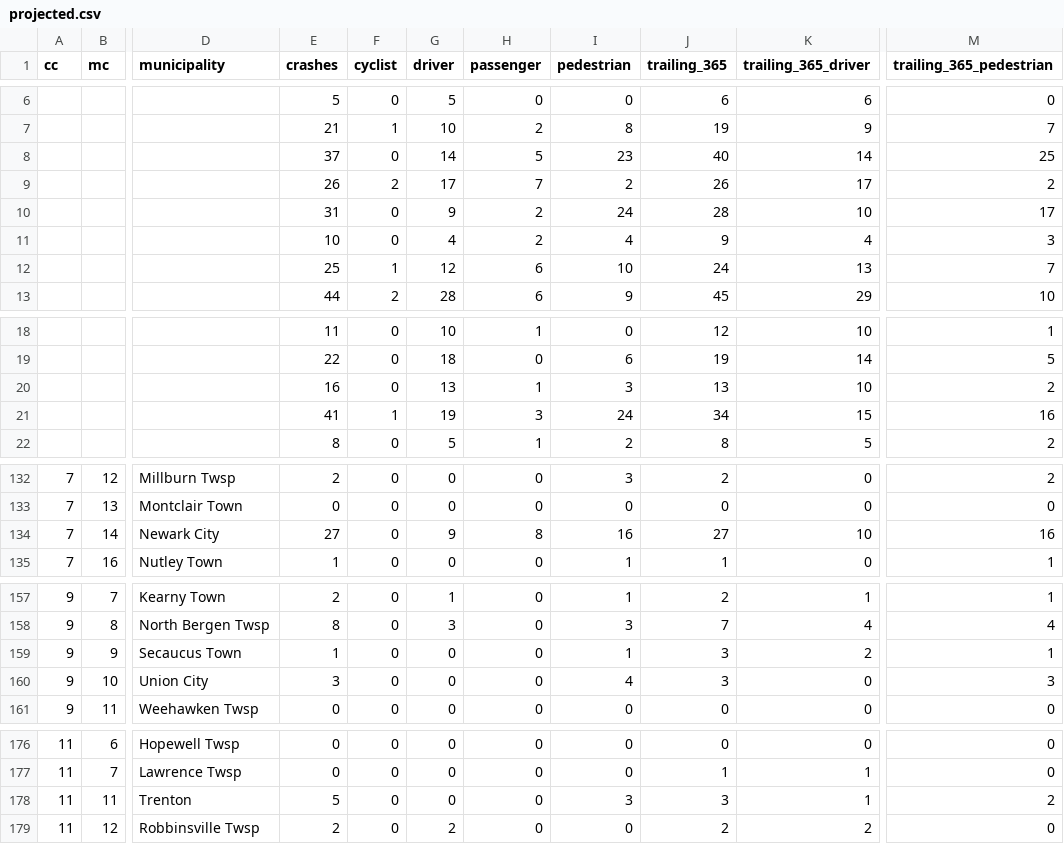
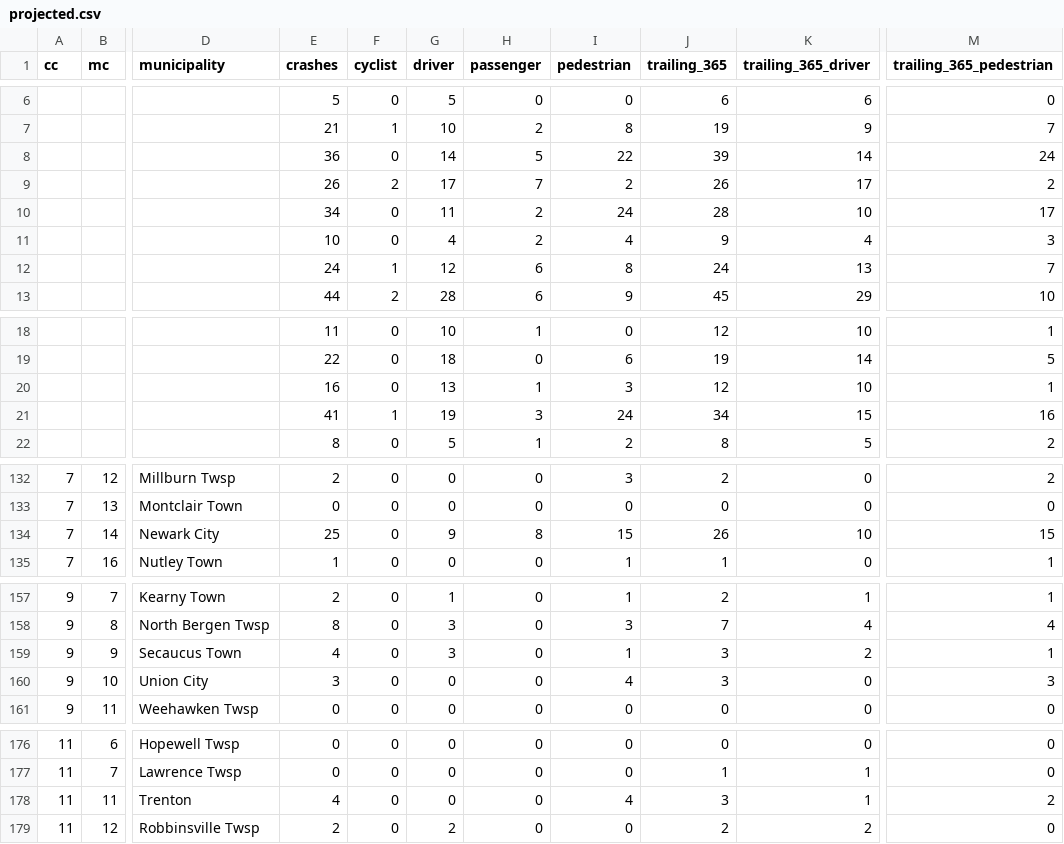
Before and after one commit to hudcostreets/nj-crashes, a CSV file: www/public/njsp/projected.csv, drawn as a sheet; only a part is shown, gaps mark what is left out; the diff covers the shown part only; the diff names each change by its address in the sheet, - before the commit and + after, or states it on an @@ line.

```diff
--- a/www/public/njsp/projected.csv
+++ b/www/public/njsp/projected.csv
-E8 (crashes): 37
+E8 (crashes): 36
-I8 (pedestrian): 23
+I8 (pedestrian): 22
-J8 (trailing_365): 40
+J8 (trailing_365): 39
-M8 (trailing_365_pedestrian): 25
+M8 (trailing_365_pedestrian): 24
-E10 (crashes): 31
+E10 (crashes): 34
-G10 (driver): 9
+G10 (driver): 11
-E12 (crashes): 25
+E12 (crashes): 24
-I12 (pedestrian): 10
+I12 (pedestrian): 8
-J20 (trailing_365): 13
+J20 (trailing_365): 12
-M20 (trailing_365_pedestrian): 2
+M20 (trailing_365_pedestrian): 1
-E134 (crashes): 27
+E134 (crashes): 25
-I134 (pedestrian): 16
+I134 (pedestrian): 15
-J134 (trailing_365): 27
+J134 (trailing_365): 26
-M134 (trailing_365_pedestrian): 16
+M134 (trailing_365_pedestrian): 15
-E159 (crashes): 1
+E159 (crashes): 4
-G159 (driver): 0
+G159 (driver): 3
-E178 (crashes): 5
+E178 (crashes): 4
-I178 (pedestrian): 3
+I178 (pedestrian): 4
```
Also changed, not shown: 2 edited cells elsewhere in this file, 1 other file.
